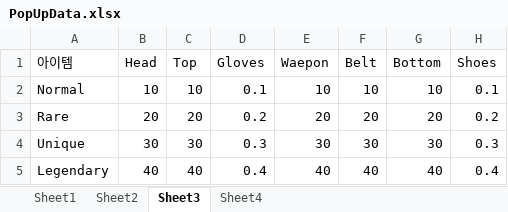
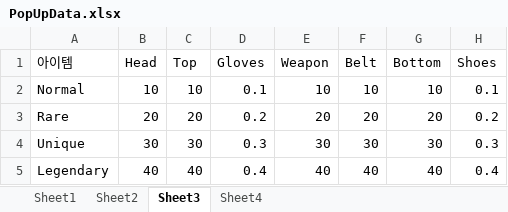
Before and after one commit to jiho1120/Portfolio, an Excel workbook: Assets/Resources/PopUpdata/PopUpData.xlsx, sheet Sheet3, drawn as a sheet; values as stored, in another font and other column widths than the file's, no borders; the diff names each change by its address in the sheet, - before the commit and + after, or states it on an @@ line.

```diff
--- a/Assets/Resources/PopUpdata/PopUpData.xlsx (sheet Sheet3)
+++ b/Assets/Resources/PopUpdata/PopUpData.xlsx (sheet Sheet3)
-E1: Waepon
+E1: Weapon
```
Also changed, not shown: 34 other files.
